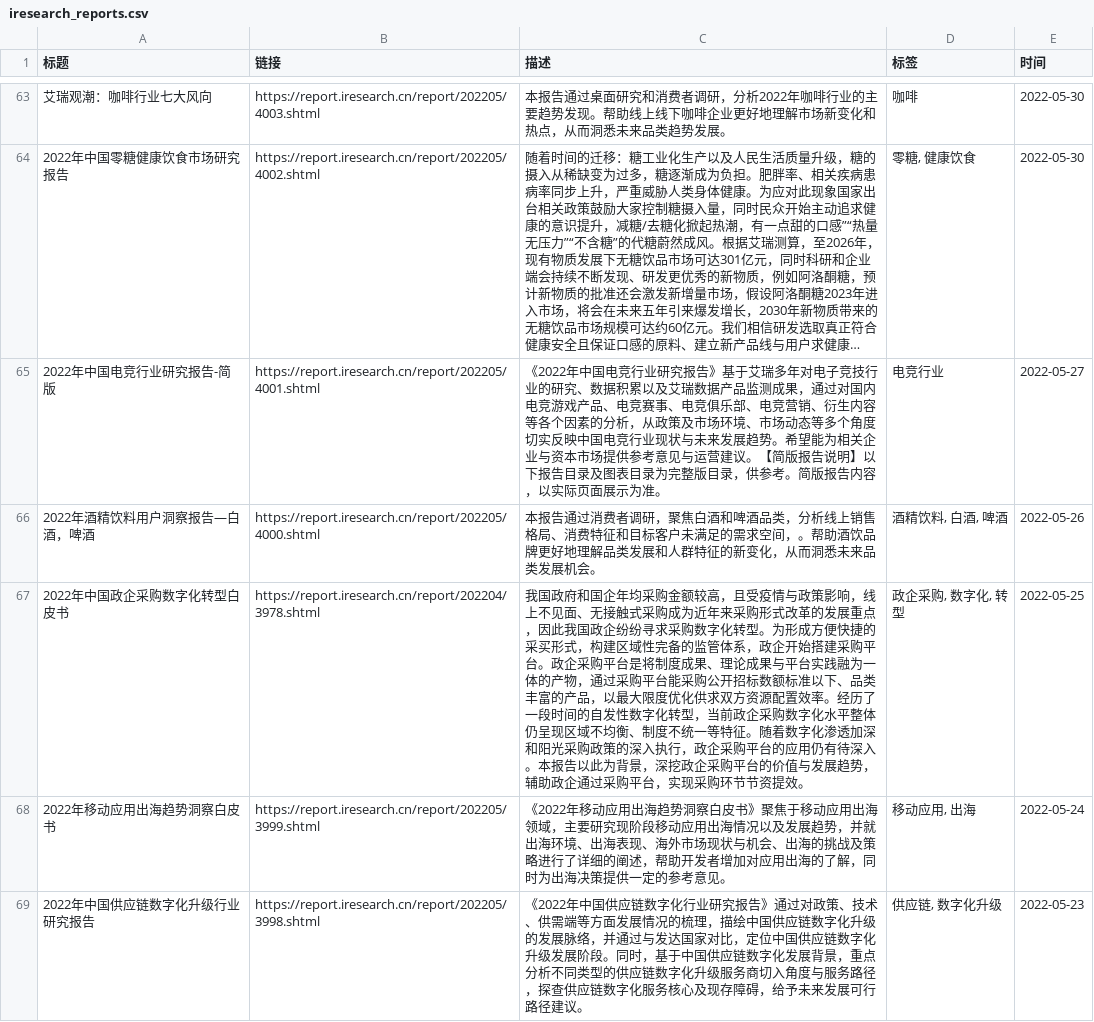
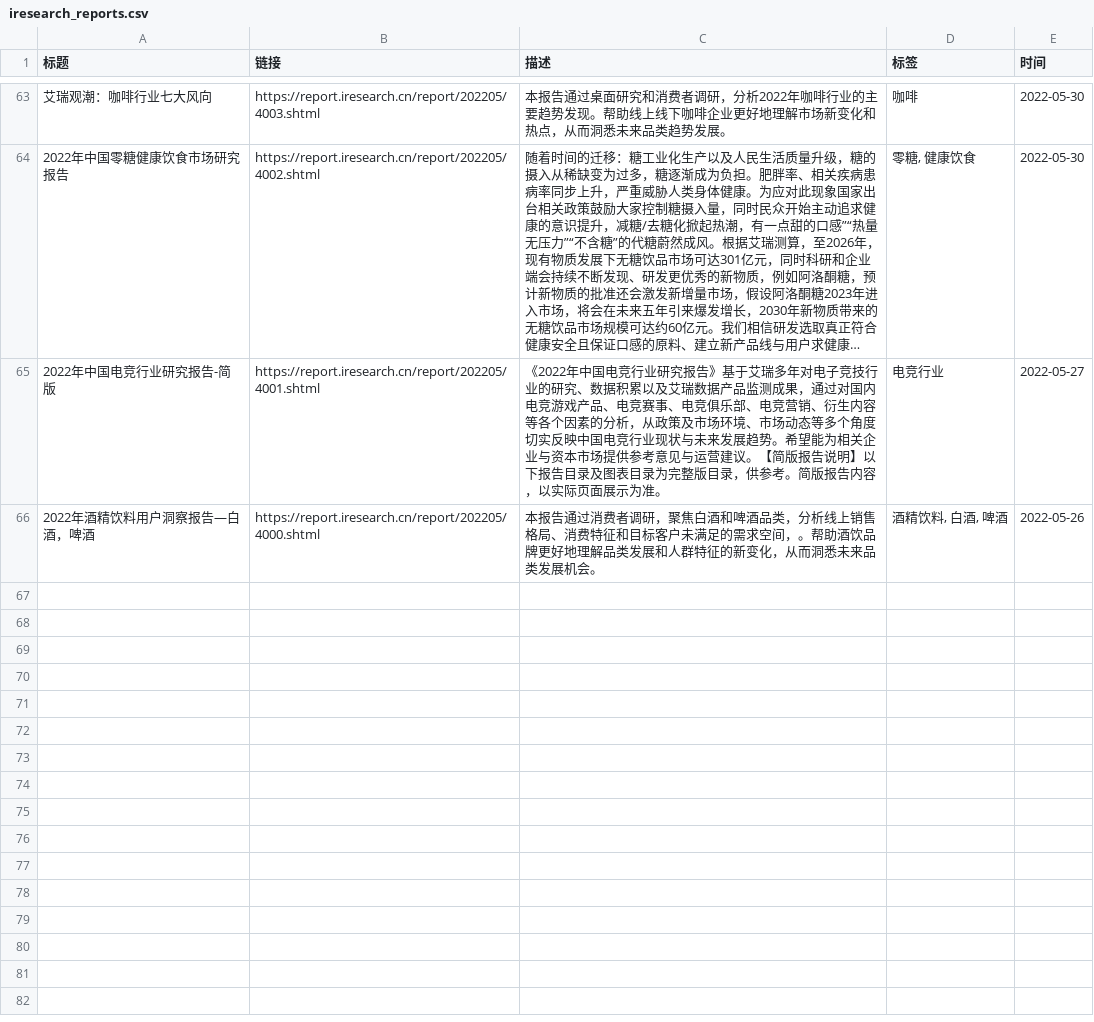
Before and after one commit to Zpy-ai/spider_airui, a CSV file: iresearch_reports.csv, drawn as a sheet; only a part is shown, gaps mark what is left out; long unchanged cells end in …; the diff covers the shown part only; the diff names each change by its address in the sheet, - before the commit and + after, or states it on an @@ line.

```diff
--- a/iresearch_reports.csv
+++ b/iresearch_reports.csv
-row 67: 2022年中国政企采购数字化转型白皮书 | https://report.iresearch.cn/report/202204/3978.shtml | 我国政府和国企年均采购金额较高，且受疫情与政策影响，线上不见面、无接触式采购成为近年来采购形式改革的发展重点，因此我国政企纷纷寻求采购数字化转型。为形成方便快捷的采买形式，构建区域性完备的监管体系，政企开始搭建采购平台。政企采购平台是将制度成果、理论成果与平台实践融为一体的产物，通过采购平台能采购公开招标数额标准以下、品类丰富的产品，以最大限度优化供求双方资源配置效率。经历了一段时间的自发性数字化转型，当前政企采购数字化水平整体仍呈现区域不均衡、制度不统一等特征。随着数字化渗透加深和阳光采购政策的深入执行，政企采购平台的应用仍有待深入。本报告以此为背景，深挖政企采购平台的价值与发展趋势，辅助政企通过采购平台，实现采购环节节资提效。 | 政企采购, 数字化, 转型 | 2022-05-25
-row 68: 2022年移动应用出海趋势洞察白皮书 | https://report.iresearch.cn/report/202205/3999.shtml | 《2022年移动应用出海趋势洞察白皮书》聚焦于移动应用出海领域，主要研究现阶段移动应用出海情况以及发展趋势，并就出海环境、出海表现、海外市场现状与机会、出海的挑战及策略进行了详细的阐述，帮助开发者增加对应用出海的了解，同时为出海决策提供一定的参考意见。 | 移动应用, 出海 | 2022-05-24
-row 69: 2022年中国供应链数字化升级行业研究报告 | https://report.iresearch.cn/report/202205/3998.shtml | 《2022年中国供应链数字化行业研究报告》通过对政策、技术、供需端等方面发展情况的梳理，描绘中国供应链数字化升级的发展脉络，并通过与发达国家对比，定位中国供应链数字化升级发展阶段。同时，基于中国供应链数字化发展背景，重点分析不同类型的供应链数字化升级服务商切入角度与服务路径，探查供应链数字化服务核心及现存障碍，给予未来发展可行路径建议。 | 供应链, 数字化升级 | 2022-05-23
```
Also changed, not shown: 2 removed rows and 1 edited cell elsewhere in this file, 7 other files.
